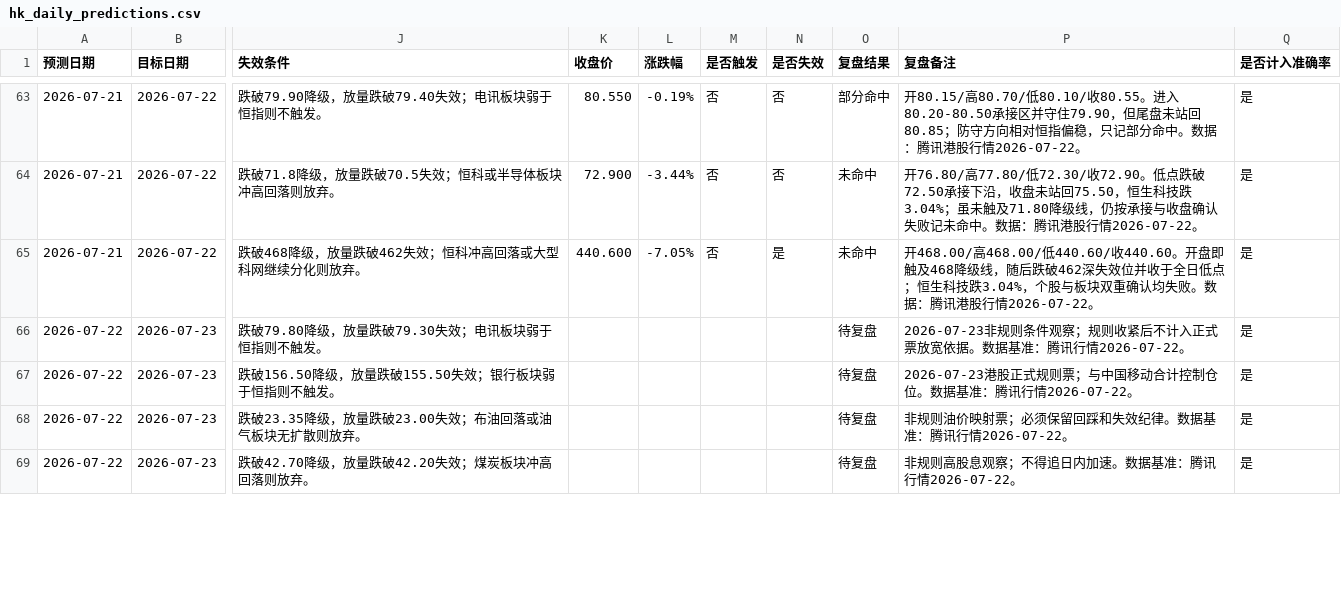
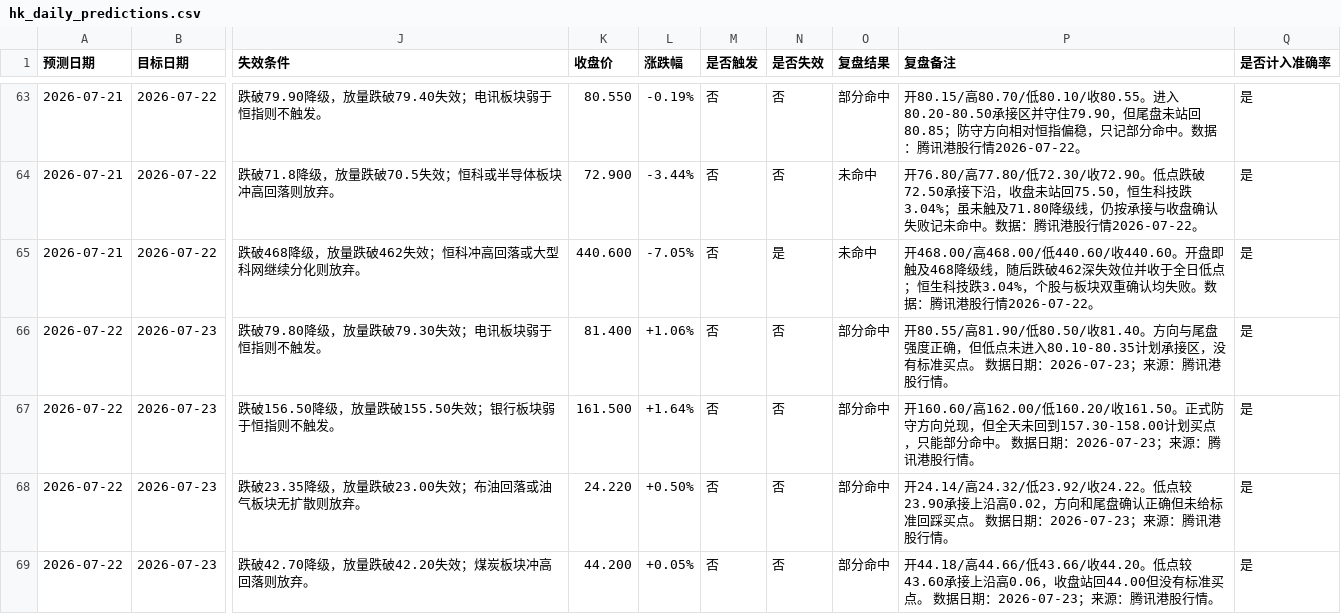
Before and after one commit to yuey4654-ux/stock, a CSV file: prediction_tracking/hk_daily_predictions.csv, drawn as a sheet; only a part is shown, gaps mark what is left out; the diff covers the shown part only; the diff names each change by its address in the sheet, - before the commit and + after, or states it on an @@ line.

```diff
--- a/prediction_tracking/hk_daily_predictions.csv
+++ b/prediction_tracking/hk_daily_predictions.csv
-K66 (收盘价): (empty)
+K66 (收盘价): 81.400
-L66 (涨跌幅): (empty)
+L66 (涨跌幅): +1.06%
-M66:M69 (是否触发): (empty)
+M66:M69 (是否触发): 否
-N66:N69 (是否失效): (empty)
+N66:N69 (是否失效): 否
-O66:O69 (复盘结果): 待复盘
+O66:O69 (复盘结果): 部分命中
-P66 (复盘备注): 2026-07-23非规则条件观察；规则收紧后不计入正式票放宽依据。数据基准：腾讯行情2026-07-22。
+P66 (复盘备注): 开80.55/高81.90/低80.50/收81.40。方向与尾盘强度正确，但低点未进入80.10-80.35计划承接区，没有标准买点。 数据日期：2026-07-23；来源：腾讯港股行情。
-K67 (收盘价): (empty)
+K67 (收盘价): 161.500
-L67 (涨跌幅): (empty)
+L67 (涨跌幅): +1.64%
-P67 (复盘备注): 2026-07-23港股正式规则票；与中国移动合计控制仓位。数据基准：腾讯行情2026-07-22。
+P67 (复盘备注): 开160.60/高162.00/低160.20/收161.50。正式防守方向兑现，但全天未回到157.30-158.00计划买点，只能部分命中。 数据日期：2026-07-23；来源：腾讯港股行情。
-K68 (收盘价): (empty)
+K68 (收盘价): 24.220
-L68 (涨跌幅): (empty)
+L68 (涨跌幅): +0.50%
-P68 (复盘备注): 非规则油价映射票；必须保留回踩和失效纪律。数据基准：腾讯行情2026-07-22。
+P68 (复盘备注): 开24.14/高24.32/低23.92/收24.22。低点较23.90承接上沿高0.02，方向和尾盘确认正确但未给标准回踩买点。 数据日期：2026-07-23；来源：腾讯港股行情。
-K69 (收盘价): (empty)
+K69 (收盘价): 44.200
-L69 (涨跌幅): (empty)
+L69 (涨跌幅): +0.05%
-P69 (复盘备注): 非规则高股息观察；不得追日内加速。数据基准：腾讯行情2026-07-22。
+P69 (复盘备注): 开44.18/高44.66/低43.66/收44.20。低点较43.60承接上沿高0.06，收盘站回44.00但没有标准买点。 数据日期：2026-07-23；来源：腾讯港股行情。
```
Also changed, not shown: 3 added rows and 6 edited cells elsewhere in this file, prediction_tracking/daily_predictions.csv, prediction_tracking/daily_review_summary.csv, 19 other files.
